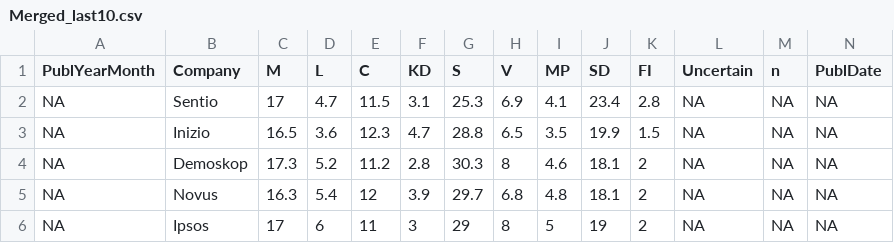
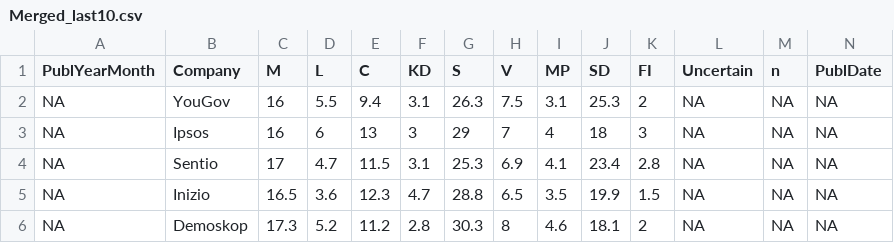
Before and after one commit to tommiehansen/SwedishPolls, a CSV file: External/Data/Merged_last10.csv, drawn as a sheet; only a part is shown; the shorter side is filled out with more unchanged rows; rows hold the shown columns only; the diff names each change by its address in the sheet, - before the commit and + after, or states it on an @@ line.

```diff
--- a/External/Data/Merged_last10.csv
+++ b/External/Data/Merged_last10.csv
+row 2: NA | YouGov | 16 | 5.5 | 9.4 | 3.1 | 26.3 | 7.5 | 3.1 | 25.3 | 2 | NA | NA | NA
+row 3: NA | Ipsos | 16 | 6 | 13 | 3 | 29 | 7 | 4 | 18 | 3 | NA | NA | NA
```
Also changed, not shown: External/Data/Merged.csv, External/Data/Wikipedia.csv, 8 other files.
